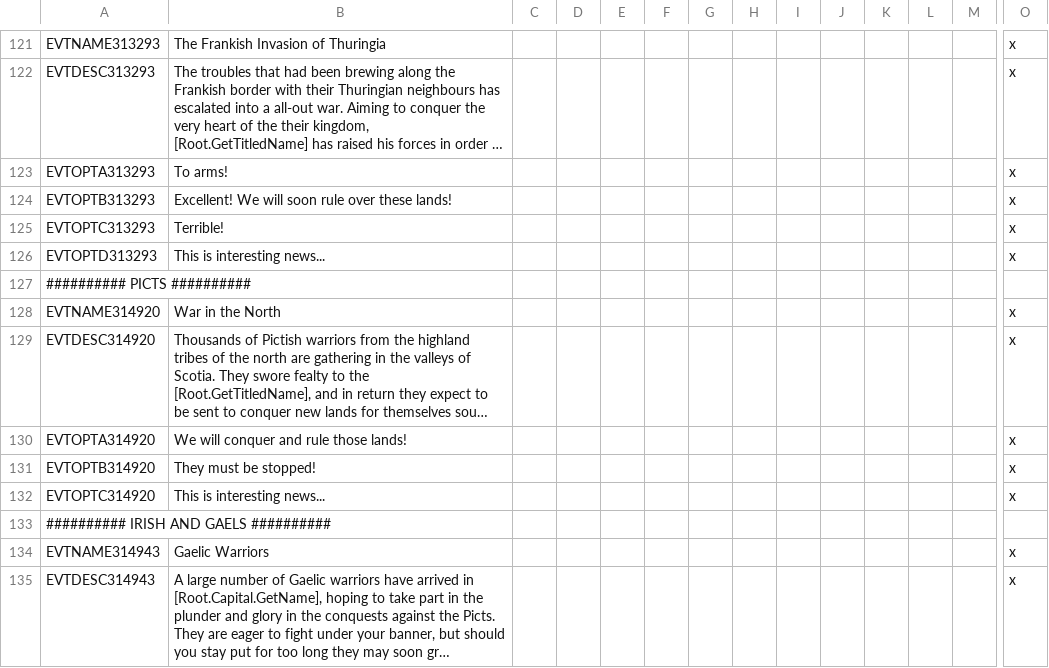
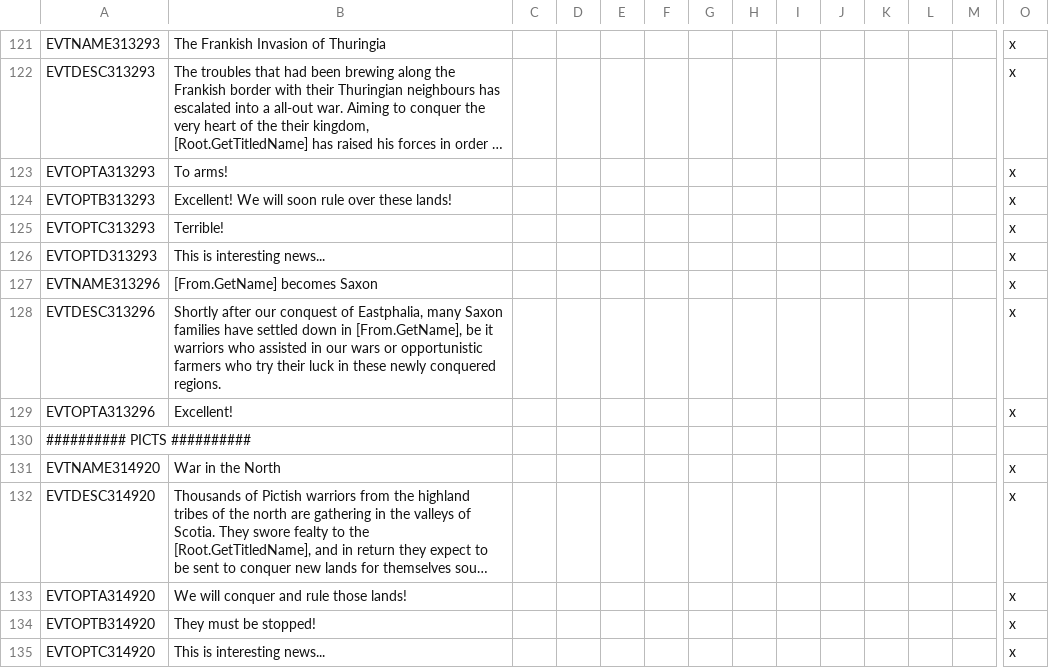
Before and after one commit to DC123456789/Britannia---The-Winter-King, a CSV file: Britannia/localisation/00 Events - Storyline.csv, drawn as a sheet; only a part is shown, gaps mark what is left out; the shorter side is filled out with more unchanged rows; long unchanged cells end in …; rows hold the shown columns only; the diff names each change by its address in the sheet, - before the commit and + after, or states it on an @@ line.

Commit message:
- Finished Saxon invasions in Thuringia. - Made sure Hermanfried ends unlanded and imprisoned.

```diff
--- a/Britannia/localisation/00 Events - Storyline.csv
+++ b/Britannia/localisation/00 Events - Storyline.csv
+row 127: EVTNAME313296 | [From.GetName] becomes Saxon |  |  |  |  |  |  |  |  |  |  |  | x
+row 128: EVTDESC313296 | Shortly after our conquest of Eastphalia, many Saxon families have settled down in [From.GetName], be it warriors who assisted in our wars or opportunistic farmers who try their luck in these newly conquered regions. |  |  |  |  |  |  |  |  |  |  |  | x
+row 129: EVTOPTA313296 | Excellent! |  |  |  |  |  |  |  |  |  |  |  | x
```
Also changed, not shown: 3 other files.
